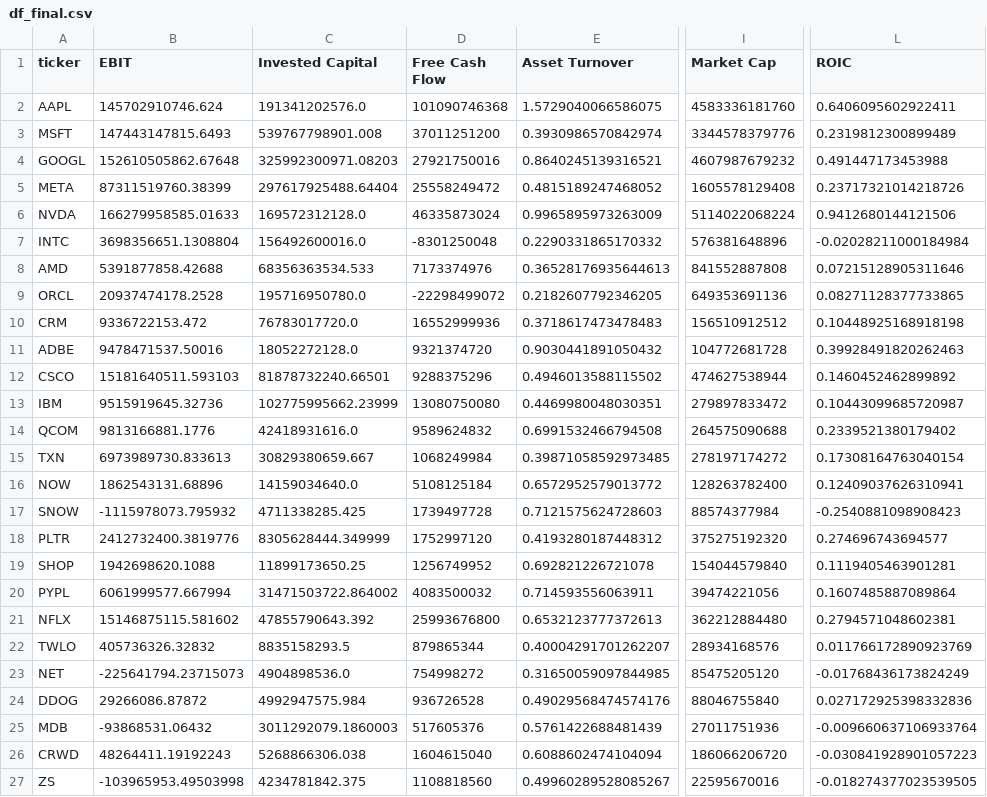
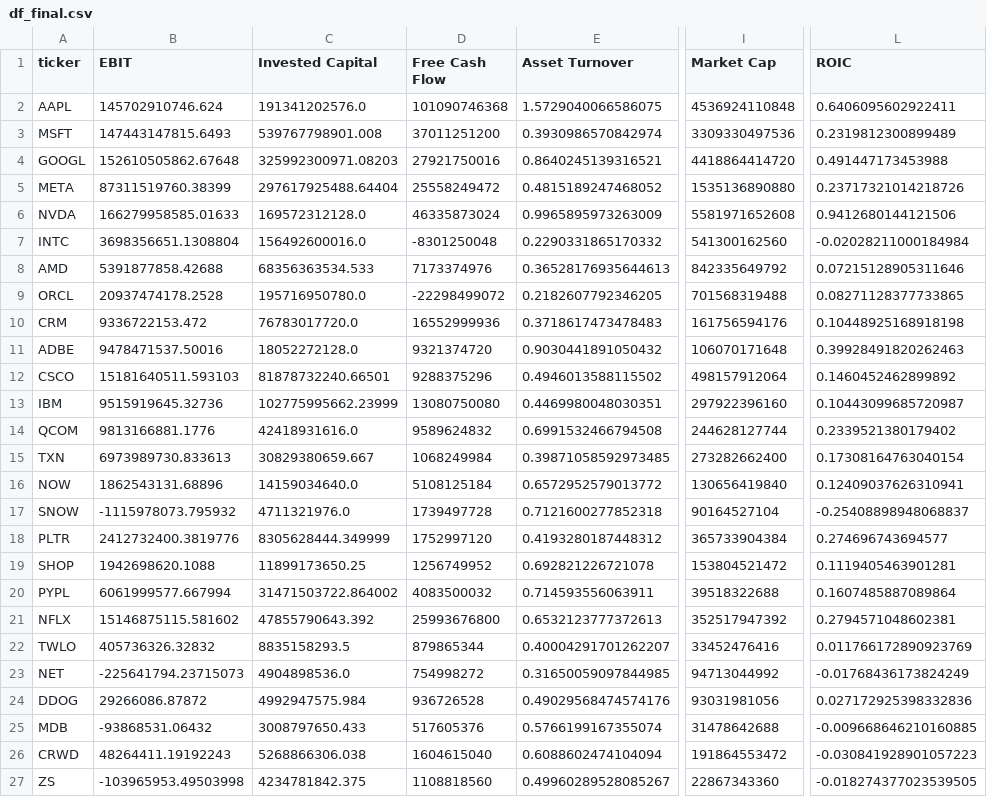
Before and after one commit to basma12344321/dddm-project, a CSV file: backend/app/data/df_final.csv, drawn as a sheet; only a part is shown, gaps mark what is left out; the diff covers the shown part only; the diff names each change by its address in the sheet, - before the commit and + after, or states it on an @@ line.

```diff
--- a/backend/app/data/df_final.csv
+++ b/backend/app/data/df_final.csv
-I2 (Market Cap): 4583336181760
+I2 (Market Cap): 4536924110848
-I3 (Market Cap): 3344578379776
+I3 (Market Cap): 3309330497536
-I4 (Market Cap): 4607987679232
+I4 (Market Cap): 4418864414720
-I5 (Market Cap): 1605578129408
+I5 (Market Cap): 1535136890880
-I6 (Market Cap): 5114022068224
+I6 (Market Cap): 5581971652608
-I7 (Market Cap): 576381648896
+I7 (Market Cap): 541300162560
-I8 (Market Cap): 841552887808
+I8 (Market Cap): 842335649792
-I9 (Market Cap): 649353691136
+I9 (Market Cap): 701568319488
-I10 (Market Cap): 156510912512
+I10 (Market Cap): 161756594176
-I11 (Market Cap): 104772681728
+I11 (Market Cap): 106070171648
-I12 (Market Cap): 474627538944
+I12 (Market Cap): 498157912064
-I13 (Market Cap): 279897833472
+I13 (Market Cap): 297922396160
-I14 (Market Cap): 264575090688
+I14 (Market Cap): 244628127744
-I15 (Market Cap): 278197174272
+I15 (Market Cap): 273282662400
-I16 (Market Cap): 128263782400
+I16 (Market Cap): 130656419840
-C17 (Invested Capital): 4711338285.425
+C17 (Invested Capital): 4711321976.0
-E17 (Asset Turnover): 0.7121575624728603
+E17 (Asset Turnover): 0.7121600277852318
-I17 (Market Cap): 88574377984
+I17 (Market Cap): 90164527104
-L17 (ROIC): -0.2540881098908423
+L17 (ROIC): -0.25408898948068837
-I18 (Market Cap): 375275192320
+I18 (Market Cap): 365733904384
-I19 (Market Cap): 154044579840
+I19 (Market Cap): 153804521472
-I20 (Market Cap): 39474221056
+I20 (Market Cap): 39518322688
-I21 (Market Cap): 362212884480
+I21 (Market Cap): 352517947392
-I22 (Market Cap): 28934168576
+I22 (Market Cap): 33452476416
-I23 (Market Cap): 85475205120
+I23 (Market Cap): 94713044992
-I24 (Market Cap): 88046755840
+I24 (Market Cap): 93031981056
-C25 (Invested Capital): 3011292079.1860003
+C25 (Invested Capital): 3008797650.433
-E25 (Asset Turnover): 0.5761422688481439
+E25 (Asset Turnover): 0.5766199167355074
-I25 (Market Cap): 27011751936
+I25 (Market Cap): 31478642688
-L25 (ROIC): -0.009660637106933764
+L25 (ROIC): -0.009668646210160885
-I26 (Market Cap): 186066206720
+I26 (Market Cap): 191864553472
-I27 (Market Cap): 22595670016
+I27 (Market Cap): 22867343360
```
Also changed, not shown: 152 edited cells elsewhere in this file, 25 other files.
